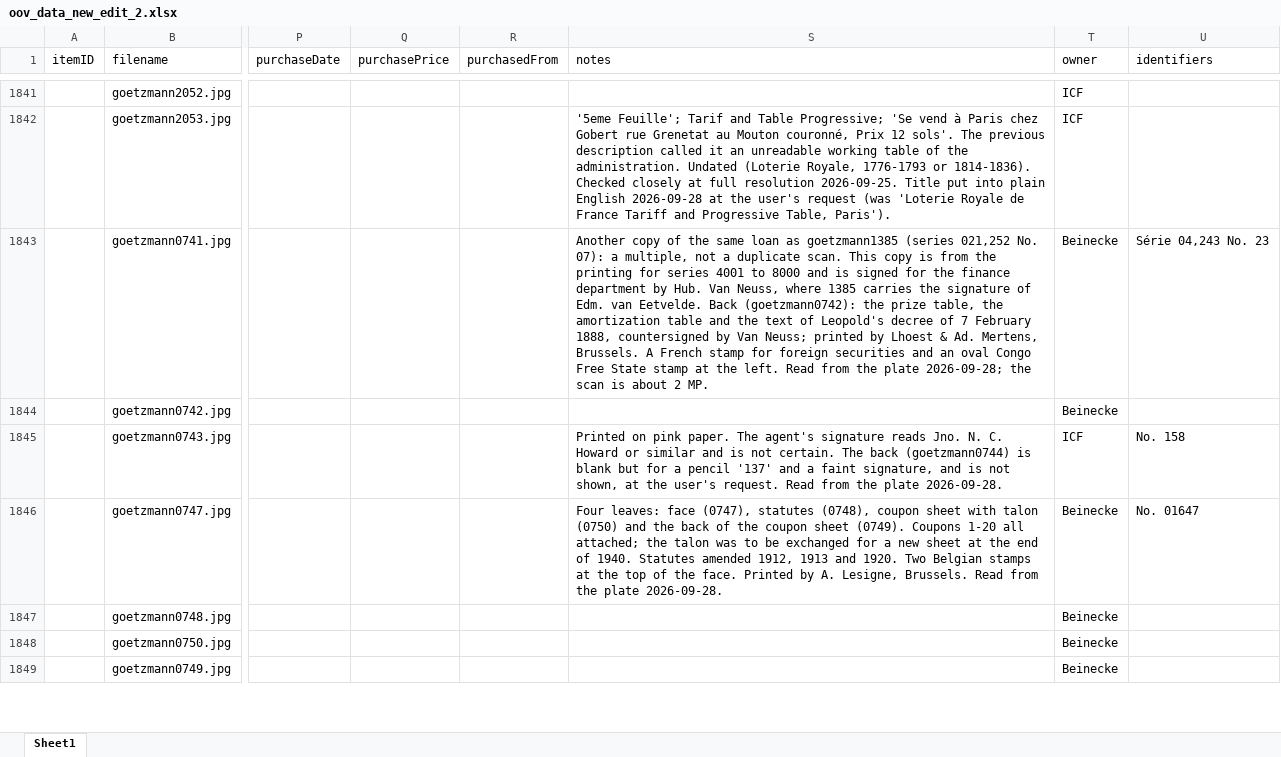
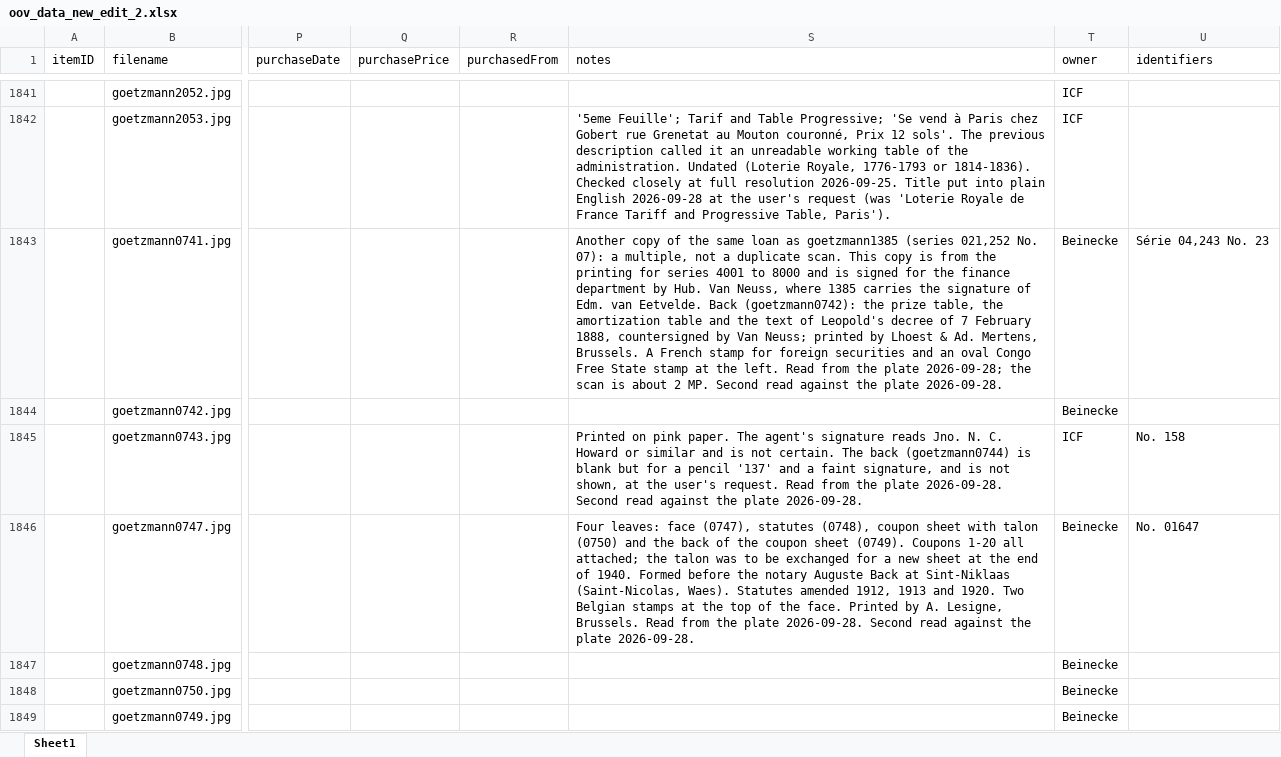
Before and after one commit to yale-icf/oov-museum, an Excel workbook: oov_data_new_edit_2.xlsx, sheet Sheet1, drawn as a sheet; only a part is shown, gaps mark what is left out; values as stored, in another font and other column widths than the file's, no borders; the diff covers the shown part only; the diff names each change by its address in the sheet, - before the commit and + after, or states it on an @@ line.

```diff
--- a/oov_data_new_edit_2.xlsx (sheet Sheet1)
+++ b/oov_data_new_edit_2.xlsx (sheet Sheet1)
-S1843 (notes): …2 MP.
+S1843 (notes): …2 MP. Second read against the plate 2026-09-28.
-S1845 (notes): …plate 2026-09-28.
+S1845 (notes): …plate 2026-09-28. Second read against the plate 2026-09-28.
-S1846 (notes): …of 1940. Statutes amended 1912, 1913 and 1920. Two Belgian stamps at the top of the face. Printed by A. Lesigne, Brussels. Read from the plate…
+S1846 (notes): …of 1940. Formed before the notary Auguste Back at Sint-Niklaas (Saint-Nicolas, Waes). Statutes amended 1912, 1913 and 1920. Two Belgian stamps at the top of the face. Printed by A. Lesigne, Brussels. Read from the plate 2026-09-28. Second read against the plate…
```
Also changed, not shown: 6 edited cells elsewhere in this sheet, 1 other file.
